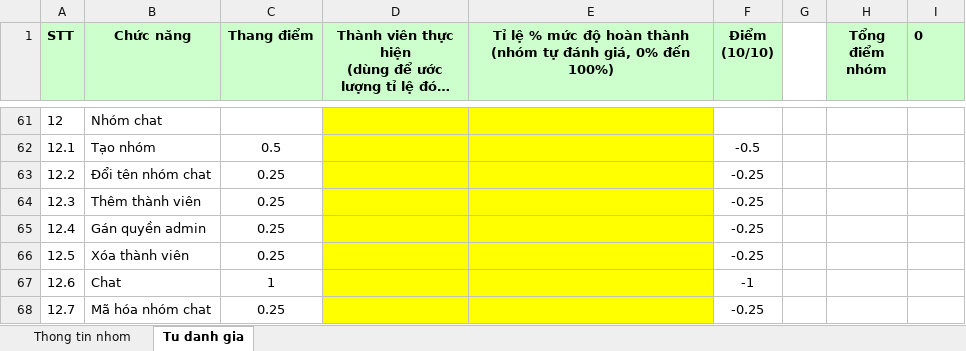
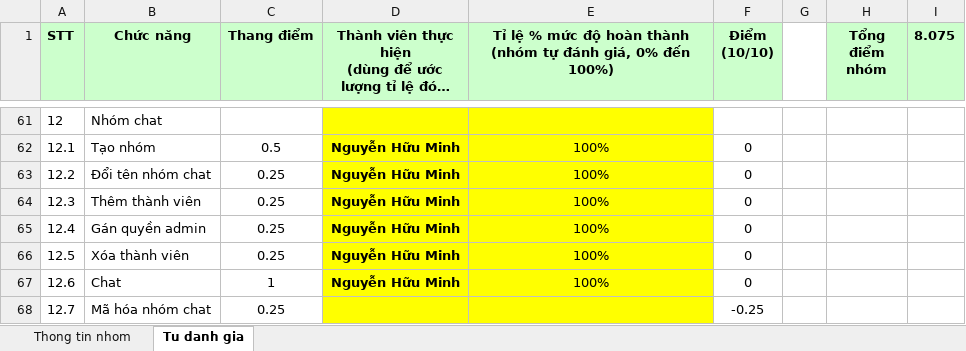
Before and after one commit to Keithurtin/Chat-System, an Excel workbook: Bao cao tu danh gia.xlsx, sheet Tu danh gia, drawn as a sheet; only a part is shown, gaps mark what is left out; long unchanged cells end in …; values as stored, in another font and other column widths than the file's, no borders; the diff covers the shown part only; the diff names each change by its address in the sheet, - before the commit and + after, or states it on an @@ line.

```diff
--- a/Bao cao tu danh gia.xlsx (sheet Tu danh gia)
+++ b/Bao cao tu danh gia.xlsx (sheet Tu danh gia)
-I1: 0
+I1: 8.075
-D62:D67: (empty)
+D62:D67: Nguyễn Hữu Minh
-E62:E67: (empty)
+E62:E67: 100%
-F62 (Điểm (10/10)): -0.5
+F62 (Điểm (10/10)): 0
-F63:F66 (Điểm (10/10)): -0.25
+F63:F66 (Điểm (10/10)): 0
-F67 (Điểm (10/10)): -1
+F67 (Điểm (10/10)): 0
```
Also changed, not shown: 64 edited cells elsewhere in this sheet.
